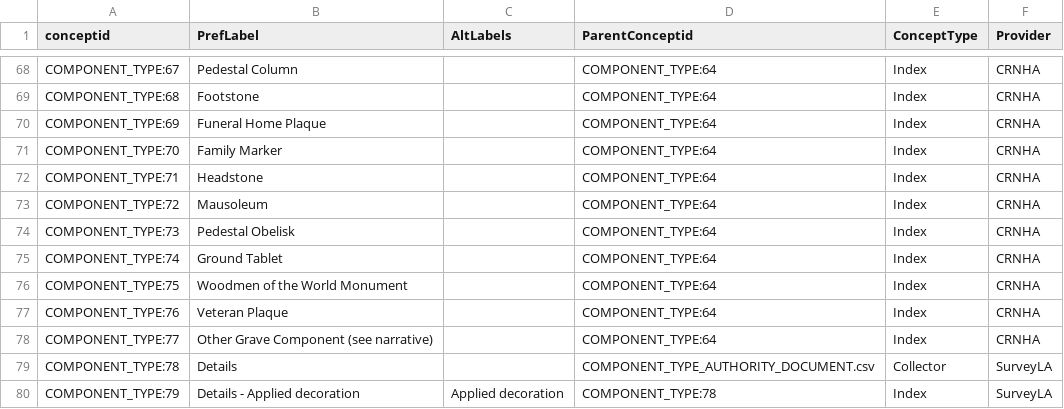
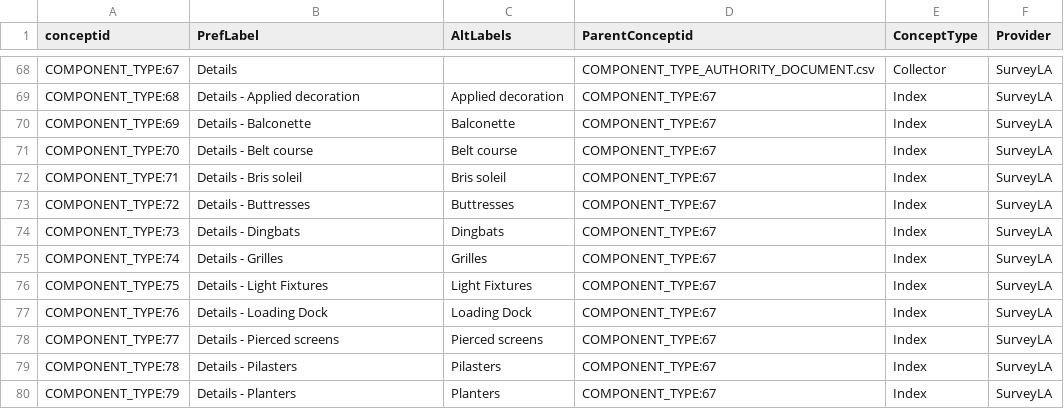
Before and after one commit to legiongis/crip, a CSV file: crip/source_data/concepts/authority_files/COMPONENT_TYPE_AUTHORITY_DOCUMENT.csv, drawn as a sheet; only a part is shown, gaps mark what is left out; the diff covers the shown part only; the diff names each change by its address in the sheet, - before the commit and + after, or states it on an @@ line.

```diff
--- a/crip/source_data/concepts/authority_files/COMPONENT_TYPE_AUTHORITY_DOCUMENT.csv
+++ b/crip/source_data/concepts/authority_files/COMPONENT_TYPE_AUTHORITY_DOCUMENT.csv
-B68 (PrefLabel): Pedestal Column
+B68 (PrefLabel): Details
-D68 (ParentConceptid): COMPONENT_TYPE:64
+D68 (ParentConceptid): COMPONENT_TYPE_AUTHORITY_DOCUMENT.csv
-E68 (ConceptType): Index
+E68 (ConceptType): Collector
-F68:F78 (Provider): CRNHA
+F68:F78 (Provider): SurveyLA
-B69 (PrefLabel): Footstone
+B69 (PrefLabel): Details - Applied decoration
-C69 (AltLabels): (empty)
+C69 (AltLabels): Applied decoration
-D69:D78 (ParentConceptid): COMPONENT_TYPE:64
+D69:D78 (ParentConceptid): COMPONENT_TYPE:67
-B70 (PrefLabel): Funeral Home Plaque
+B70 (PrefLabel): Details - Balconette
-C70 (AltLabels): (empty)
+C70 (AltLabels): Balconette
-B71 (PrefLabel): Family Marker
+B71 (PrefLabel): Details - Belt course
-C71 (AltLabels): (empty)
+C71 (AltLabels): Belt course
-B72 (PrefLabel): Headstone
+B72 (PrefLabel): Details - Bris soleil
-C72 (AltLabels): (empty)
+C72 (AltLabels): Bris soleil
-B73 (PrefLabel): Mausoleum
+B73 (PrefLabel): Details - Buttresses
-C73 (AltLabels): (empty)
+C73 (AltLabels): Buttresses
-B74 (PrefLabel): Pedestal Obelisk
+B74 (PrefLabel): Details - Dingbats
-C74 (AltLabels): (empty)
+C74 (AltLabels): Dingbats
-B75 (PrefLabel): Ground Tablet
+B75 (PrefLabel): Details - Grilles
-C75 (AltLabels): (empty)
+C75 (AltLabels): Grilles
-B76 (PrefLabel): Woodmen of the World Monument
+B76 (PrefLabel): Details - Light Fixtures
-C76 (AltLabels): (empty)
+C76 (AltLabels): Light Fixtures
-B77 (PrefLabel): Veteran Plaque
+B77 (PrefLabel): Details - Loading Dock
-C77 (AltLabels): (empty)
+C77 (AltLabels): Loading Dock
-B78 (PrefLabel): Other Grave Component (see narrative)
+B78 (PrefLabel): Details - Pierced screens
-C78 (AltLabels): (empty)
+C78 (AltLabels): Pierced screens
-B79 (PrefLabel): Details
+B79 (PrefLabel): Details - Pilasters
-C79 (AltLabels): (empty)
+C79 (AltLabels): Pilasters
-D79 (ParentConceptid): COMPONENT_TYPE_AUTHORITY_DOCUMENT.csv
+D79 (ParentConceptid): COMPONENT_TYPE:67
-E79 (ConceptType): Collector
+E79 (ConceptType): Index
-B80 (PrefLabel): Details - Applied decoration
+B80 (PrefLabel): Details - Planters
-C80 (AltLabels): Applied decoration
+C80 (AltLabels): Planters
-D80 (ParentConceptid): COMPONENT_TYPE:78
+D80 (ParentConceptid): COMPONENT_TYPE:67
```
Also changed, not shown: 11 removed rows and 67 edited cells elsewhere in this file, crip/source_data/concepts/authority_files/CONSTRUCTION_TECHNIQUE_AUTHORITY_DOCUMENT.csv.
